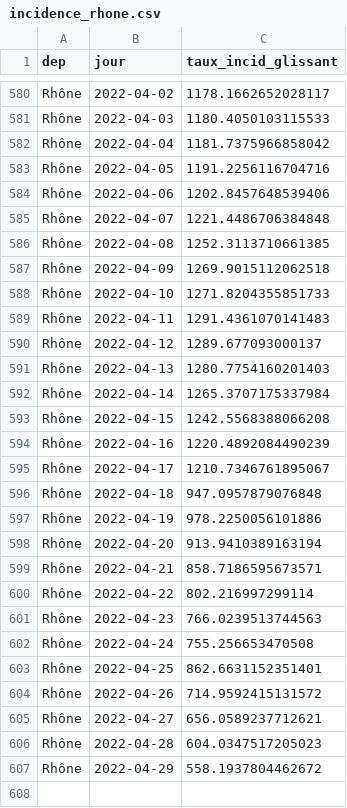
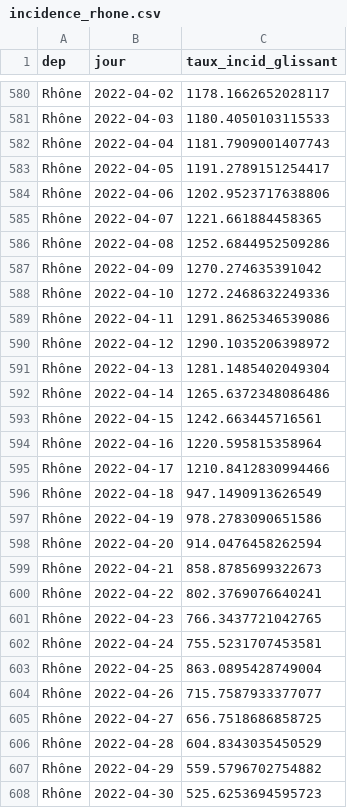
Before and after one commit to martiblc/covid-data-auto, a CSV file: data/incidence_rhone.csv, drawn as a sheet; only a part is shown, gaps mark what is left out.

```diff
--- a/data/incidence_rhone.csv
+++ b/data/incidence_rhone.csv
@@ -581,27 +581,28 @@ Rhône,2022-04-02,1178.1662652028117
 Rhône,2022-04-03,1180.4050103115533
-Rhône,2022-04-04,1181.7375966858042
-Rhône,2022-04-05,1191.2256116704716
-Rhône,2022-04-06,1202.8457648539406
-Rhône,2022-04-07,1221.4486706384848
-Rhône,2022-04-08,1252.3113710661385
-Rhône,2022-04-09,1269.9015112062518
-Rhône,2022-04-10,1271.8204355851733
-Rhône,2022-04-11,1291.4361070141483
-Rhône,2022-04-12,1289.677093000137
-Rhône,2022-04-13,1280.7754160201403
-Rhône,2022-04-14,1265.3707175337984
-Rhône,2022-04-15,1242.5568388066208
-Rhône,2022-04-16,1220.4892084490239
-Rhône,2022-04-17,1210.7346761895067
-Rhône,2022-04-18,947.0957879076848
-Rhône,2022-04-19,978.2250056101886
-Rhône,2022-04-20,913.9410389163194
-Rhône,2022-04-21,858.7186595673571
-Rhône,2022-04-22,802.216997299114
-Rhône,2022-04-23,766.0239513744563
-Rhône,2022-04-24,755.256653470508
-Rhône,2022-04-25,862.6631152351401
-Rhône,2022-04-26,714.9592415131572
-Rhône,2022-04-27,656.0589237712621
-Rhône,2022-04-28,604.0347517205023
-Rhône,2022-04-29,558.1937804462672
+Rhône,2022-04-04,1181.7909001407743
+Rhône,2022-04-05,1191.2789151254417
+Rhône,2022-04-06,1202.9523717638806
+Rhône,2022-04-07,1221.661884458365
+Rhône,2022-04-08,1252.6844952509286
+Rhône,2022-04-09,1270.274635391042
+Rhône,2022-04-10,1272.2468632249336
+Rhône,2022-04-11,1291.8625346539086
+Rhône,2022-04-12,1290.1035206398972
+Rhône,2022-04-13,1281.1485402049304
+Rhône,2022-04-14,1265.6372348086486
+Rhône,2022-04-15,1242.663445716561
+Rhône,2022-04-16,1220.595815358964
+Rhône,2022-04-17,1210.8412830994466
+Rhône,2022-04-18,947.1490913626549
+Rhône,2022-04-19,978.2783090651586
+Rhône,2022-04-20,914.0476458262594
+Rhône,2022-04-21,858.8785699322673
+Rhône,2022-04-22,802.3769076640241
+Rhône,2022-04-23,766.3437721042765
+Rhône,2022-04-24,755.5231707453581
+Rhône,2022-04-25,863.0895428749004
+Rhône,2022-04-26,715.7587933377077
+Rhône,2022-04-27,656.7518686858725
+Rhône,2022-04-28,604.8343035450529
+Rhône,2022-04-29,559.5796702754882
+Rhône,2022-04-30,525.6253694595723
```
Also changed, not shown: data/incidence_rhone_age.csv, data/positivite_france.csv, 12 other files.
